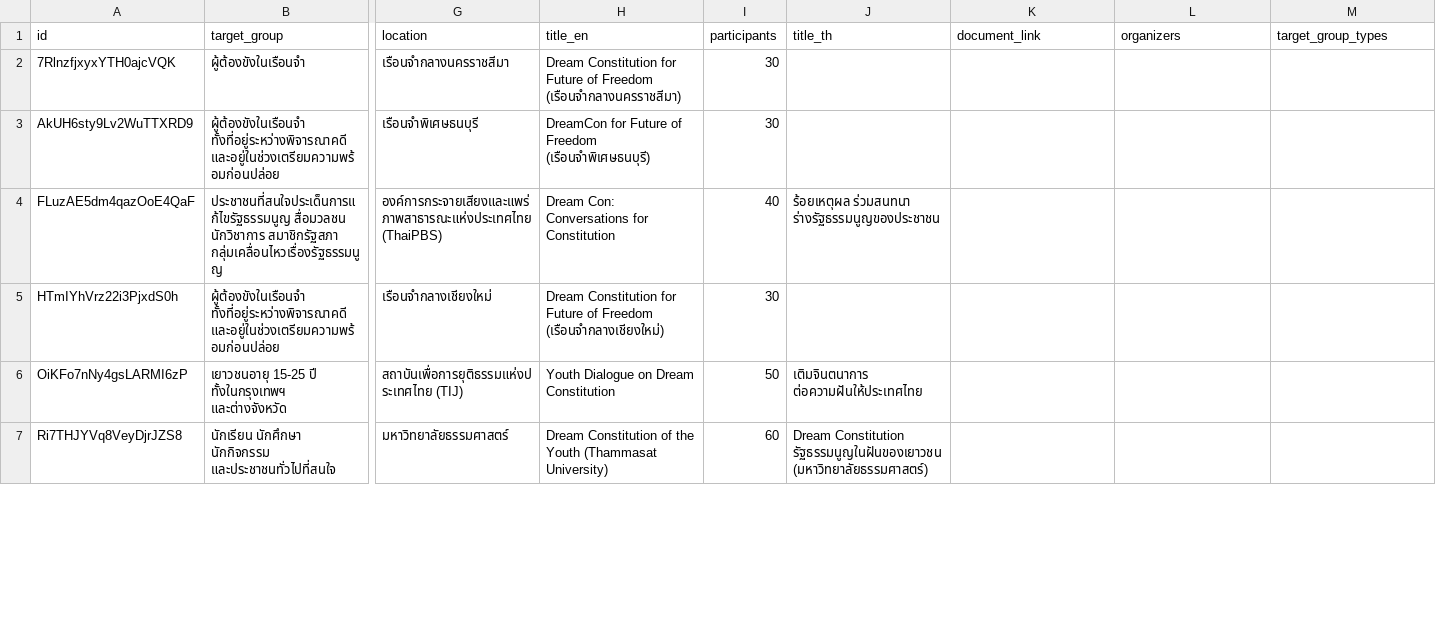
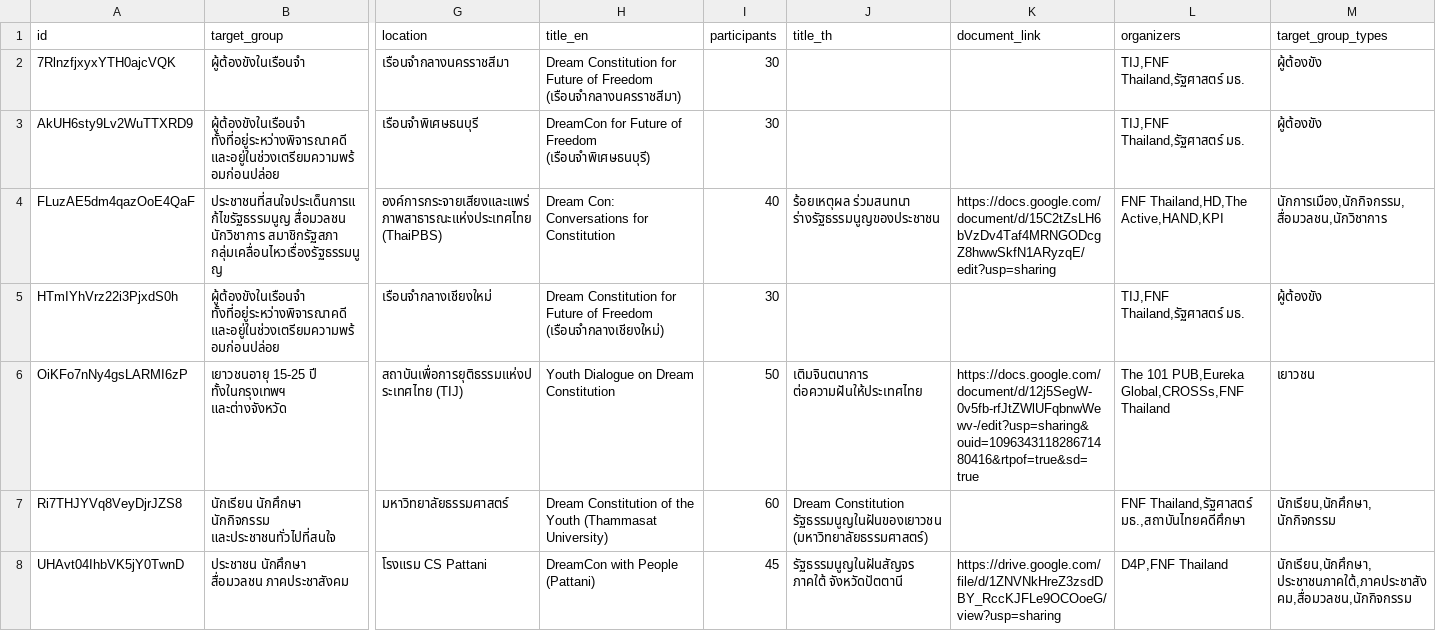
Before and after one commit to wevisdemo/dreamcon, a CSV file: events.csv, drawn as a sheet; only a part is shown, gaps mark what is left out; rows hold the shown columns only; the diff covers the shown part only; the diff names each change by its address in the sheet, - before the commit and + after, or states it on an @@ line.

```diff
--- a/events.csv
+++ b/events.csv
-L2:L3 (organizers): (empty)
+L2:L3 (organizers): TIJ,FNF Thailand,รัฐศาสตร์ มธ.
-M2:M3 (target_group_types): (empty)
+M2:M3 (target_group_types): ผู้ต้องขัง
-K4 (document_link): (empty)
+K4 (document_link): https://docs.google.com/document/d/15C2tZsLH6bVzDv4Taf4MRNGODcgZ8hwwSkfN1ARyzqE/edit?usp=sharing
-L4 (organizers): (empty)
+L4 (organizers): FNF Thailand,HD,The Active,HAND,KPI
-M4 (target_group_types): (empty)
+M4 (target_group_types): นักการเมือง,นักกิจกรรม,สื่อมวลชน,นักวิชาการ
-L5 (organizers): (empty)
+L5 (organizers): TIJ,FNF Thailand,รัฐศาสตร์ มธ.
-M5 (target_group_types): (empty)
+M5 (target_group_types): ผู้ต้องขัง
-K6 (document_link): (empty)
+K6 (document_link): https://docs.google.com/document/d/12j5SegW-0v5fb-rfJtZWlUFqbnwWewv-/edit?usp=sharing&ouid=109634311828671480416&rtpof=true&sd=true
-L6 (organizers): (empty)
+L6 (organizers): The 101 PUB,Eureka Global,CROSSs,FNF Thailand
-M6 (target_group_types): (empty)
+M6 (target_group_types): เยาวชน
-L7 (organizers): (empty)
+L7 (organizers): FNF Thailand,รัฐศาสตร์ มธ.,สถาบันไทยคดีศึกษา
-M7 (target_group_types): (empty)
+M7 (target_group_types): นักเรียน,นักศึกษา,นักกิจกรรม
+row 8: UHAvt04IhbVK5jY0TwnD | ประชาชน นักศึกษา สื่อมวลชน ภาคประชาสังคม | โรงแรม CS Pattani | DreamCon with People (Pattani) | 45 | รัฐธรรมนูญในฝันสัญจร ภาคใต้ จังหวัดปัตตานี | https://drive.google.com/file/d/1ZNVNkHreZ3zsdDBY_RccKJFLe9OCOoeG/view?usp=sharing | D4P,FNF Thailand | นักเรียน,นักศึกษา,ประชาชนภาคใต้,ภาคประชาสังคม,สื่อมวลชน,นักกิจกรรม
```
Also changed, not shown: 21 edited cells elsewhere in this file, comments.csv, topics.csv.
